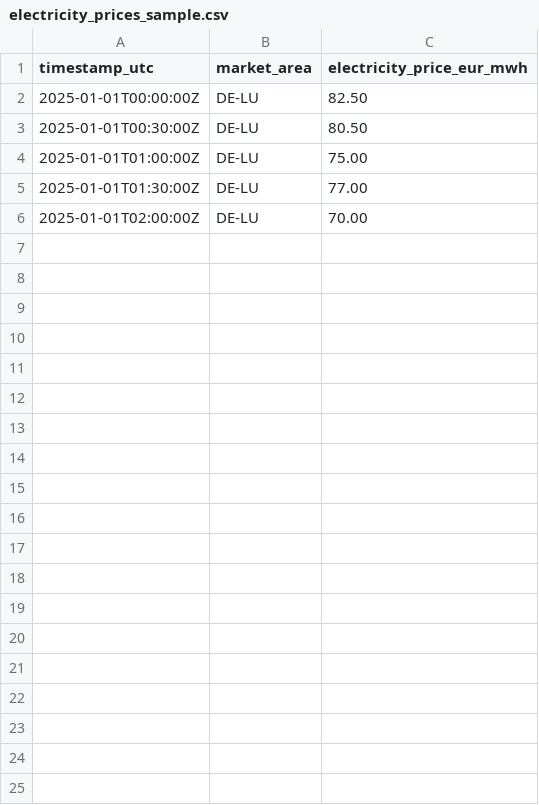
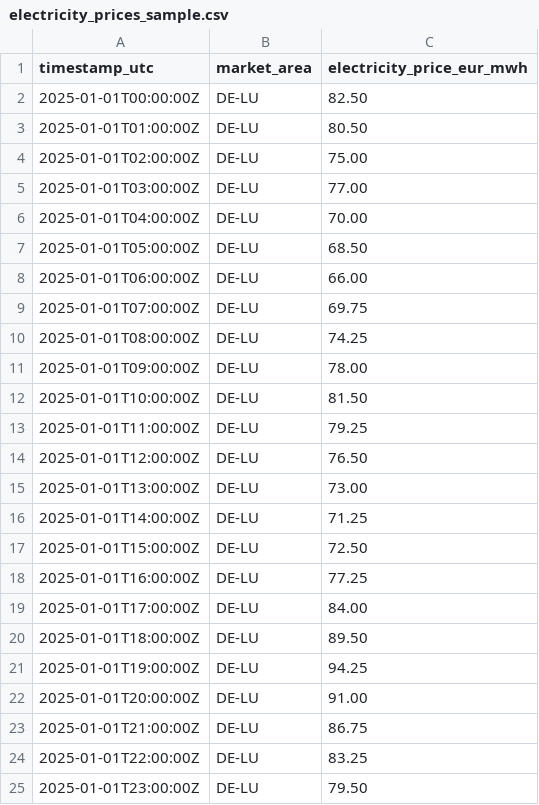
Before and after one commit to aminnkhann/ClimateWatt, a CSV file: data/input/electricity_prices_sample.csv, drawn as a sheet.

```diff
--- a/data/input/electricity_prices_sample.csv
+++ b/data/input/electricity_prices_sample.csv
@@ -2,5 +2,24 @@ timestamp_utc,market_area,electricity_price_eur_mwh
 2025-01-01T00:00:00Z,DE-LU,82.50
-2025-01-01T00:30:00Z,DE-LU,80.50
-2025-01-01T01:00:00Z,DE-LU,75.00
-2025-01-01T01:30:00Z,DE-LU,77.00
-2025-01-01T02:00:00Z,DE-LU,70.00
+2025-01-01T01:00:00Z,DE-LU,80.50
+2025-01-01T02:00:00Z,DE-LU,75.00
+2025-01-01T03:00:00Z,DE-LU,77.00
+2025-01-01T04:00:00Z,DE-LU,70.00
+2025-01-01T05:00:00Z,DE-LU,68.50
+2025-01-01T06:00:00Z,DE-LU,66.00
+2025-01-01T07:00:00Z,DE-LU,69.75
+2025-01-01T08:00:00Z,DE-LU,74.25
+2025-01-01T09:00:00Z,DE-LU,78.00
+2025-01-01T10:00:00Z,DE-LU,81.50
+2025-01-01T11:00:00Z,DE-LU,79.25
+2025-01-01T12:00:00Z,DE-LU,76.50
+2025-01-01T13:00:00Z,DE-LU,73.00
+2025-01-01T14:00:00Z,DE-LU,71.25
+2025-01-01T15:00:00Z,DE-LU,72.50
+2025-01-01T16:00:00Z,DE-LU,77.25
+2025-01-01T17:00:00Z,DE-LU,84.00
+2025-01-01T18:00:00Z,DE-LU,89.50
+2025-01-01T19:00:00Z,DE-LU,94.25
+2025-01-01T20:00:00Z,DE-LU,91.00
+2025-01-01T21:00:00Z,DE-LU,86.75
+2025-01-01T22:00:00Z,DE-LU,83.25
+2025-01-01T23:00:00Z,DE-LU,79.50
```
Also changed, not shown: 4 other files.
